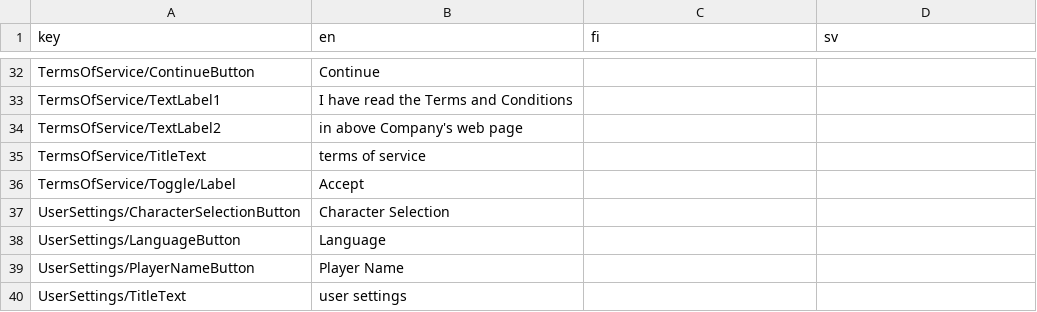
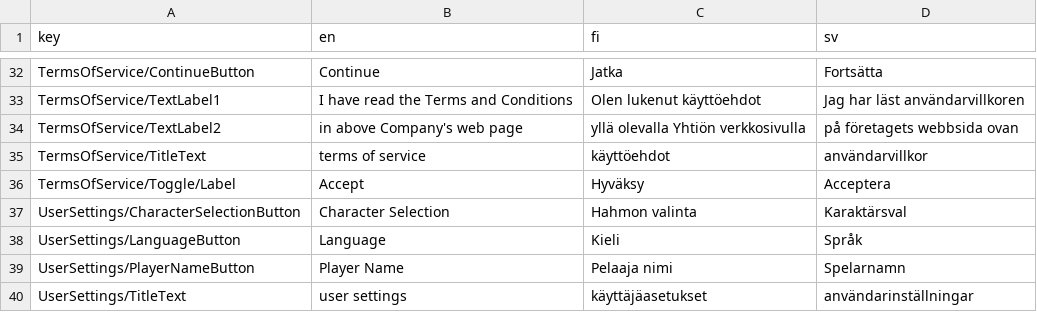
Before and after one commit to Alt-Org/Altzone-Examples, a CSV file: Assets/Altzone/Resources/Translations/ALT_Translations - languages.tsv.csv, drawn as a sheet; only a part is shown, gaps mark what is left out; the diff covers the shown part only; the diff names each change by its address in the sheet, - before the commit and + after, or states it on an @@ line.

```diff
--- a/Assets/Altzone/Resources/Translations/ALT_Translations - languages.tsv.csv
+++ b/Assets/Altzone/Resources/Translations/ALT_Translations - languages.tsv.csv
-C32 (fi): (empty)
+C32 (fi): Jatka
-D32 (sv): (empty)
+D32 (sv): Fortsätta
-C33 (fi): (empty)
+C33 (fi): Olen lukenut käyttöehdot
-D33 (sv): (empty)
+D33 (sv): Jag har läst användarvillkoren
-C34 (fi): (empty)
+C34 (fi): yllä olevalla Yhtiön verkkosivulla
-D34 (sv): (empty)
+D34 (sv): på företagets webbsida ovan
-C35 (fi): (empty)
+C35 (fi): käyttöehdot
-D35 (sv): (empty)
+D35 (sv): användarvillkor
-C36 (fi): (empty)
+C36 (fi): Hyväksy
-D36 (sv): (empty)
+D36 (sv): Acceptera
-C37 (fi): (empty)
+C37 (fi): Hahmon valinta
-D37 (sv): (empty)
+D37 (sv): Karaktärsval
-C38 (fi): (empty)
+C38 (fi): Kieli
-D38 (sv): (empty)
+D38 (sv): Språk
-C39 (fi): (empty)
+C39 (fi): Pelaaja nimi
-D39 (sv): (empty)
+D39 (sv): Spelarnamn
-C40 (fi): (empty)
+C40 (fi): käyttäjäasetukset
-D40 (sv): (empty)
+D40 (sv): användarinställningar
```
Also changed, not shown: 31 edited cells elsewhere in this file.
